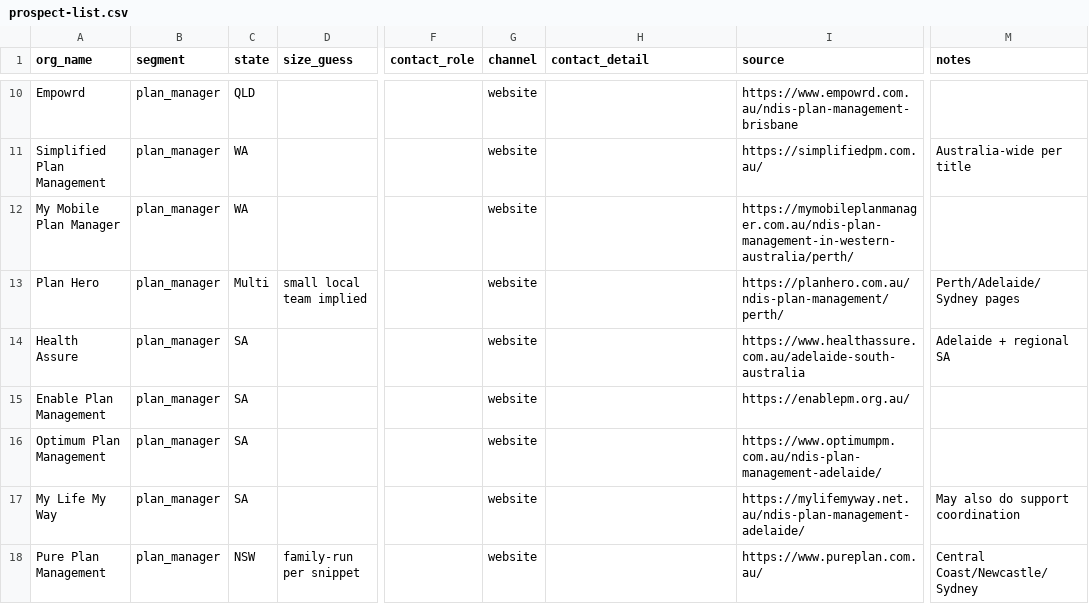
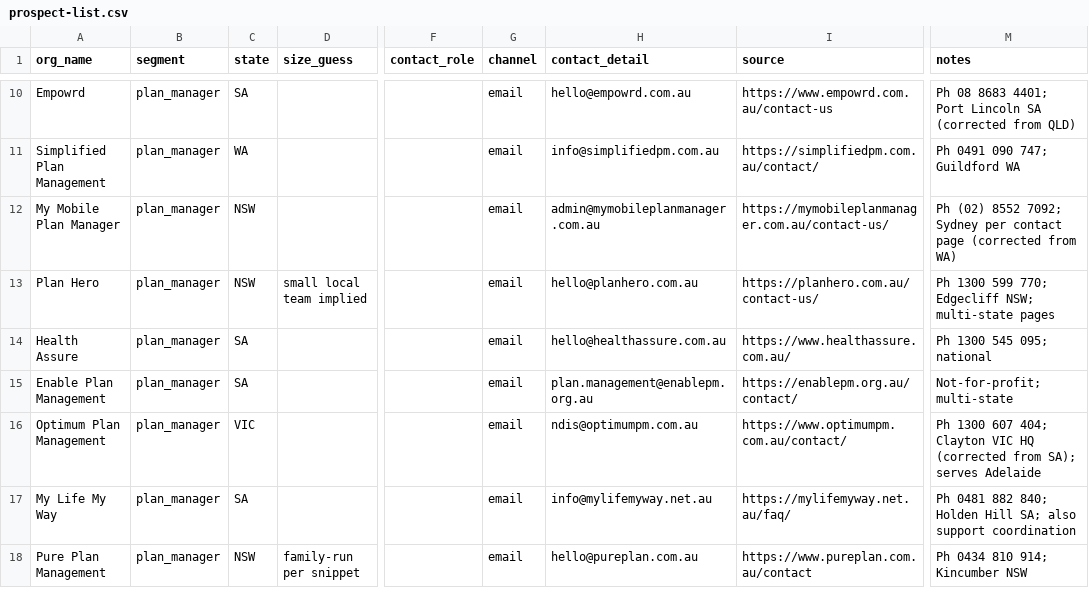
Before and after one commit to msagbini/ndis, a CSV file: docs/interviews/prospect-list.csv, drawn as a sheet; only a part is shown, gaps mark what is left out; the diff covers the shown part only; the diff names each change by its address in the sheet, - before the commit and + after, or states it on an @@ line.

```diff
--- a/docs/interviews/prospect-list.csv
+++ b/docs/interviews/prospect-list.csv
-C10 (state): QLD
+C10 (state): SA
-G10:G18 (channel): website
+G10:G18 (channel): email
-H10 (contact_detail): (empty)
+H10 (contact_detail): hello@empowrd.com.au
-I10 (source): https://www.empowrd.com.au/ndis-plan-management-brisbane
+I10 (source): https://www.empowrd.com.au/contact-us
-M10 (notes): (empty)
+M10 (notes): Ph 08 8683 4401; Port Lincoln SA (corrected from QLD)
-H11 (contact_detail): (empty)
+H11 (contact_detail): info@simplifiedpm.com.au
-I11 (source): https://simplifiedpm.com.au/
+I11 (source): https://simplifiedpm.com.au/contact/
-M11 (notes): Australia-wide per title
+M11 (notes): Ph 0491 090 747; Guildford WA
-C12 (state): WA
+C12 (state): NSW
-H12 (contact_detail): (empty)
+H12 (contact_detail): admin@mymobileplanmanager.com.au
-I12 (source): https://mymobileplanmanager.com.au/ndis-plan-management-in-western-australia/perth/
+I12 (source): https://mymobileplanmanager.com.au/contact-us/
-M12 (notes): (empty)
+M12 (notes): Ph (02) 8552 7092; Sydney per contact page (corrected from WA)
-C13 (state): Multi
+C13 (state): NSW
-H13 (contact_detail): (empty)
+H13 (contact_detail): hello@planhero.com.au
-I13 (source): https://planhero.com.au/ndis-plan-management/perth/
+I13 (source): https://planhero.com.au/contact-us/
-M13 (notes): Perth/Adelaide/Sydney pages
+M13 (notes): Ph 1300 599 770; Edgecliff NSW; multi-state pages
-H14 (contact_detail): (empty)
+H14 (contact_detail): hello@healthassure.com.au
-I14 (source): https://www.healthassure.com.au/adelaide-south-australia
+I14 (source): https://www.healthassure.com.au/
-M14 (notes): Adelaide + regional SA
+M14 (notes): Ph 1300 545 095; national
-H15 (contact_detail): (empty)
+H15 (contact_detail): plan.management@enablepm.org.au
-I15 (source): https://enablepm.org.au/
+I15 (source): https://enablepm.org.au/contact/
-M15 (notes): (empty)
+M15 (notes): Not-for-profit; multi-state
-C16 (state): SA
+C16 (state): VIC
-H16 (contact_detail): (empty)
+H16 (contact_detail): ndis@optimumpm.com.au
-I16 (source): https://www.optimumpm.com.au/ndis-plan-management-adelaide/
+I16 (source): https://www.optimumpm.com.au/contact/
-M16 (notes): (empty)
+M16 (notes): Ph 1300 607 404; Clayton VIC HQ (corrected from SA); serves Adelaide
-H17 (contact_detail): (empty)
+H17 (contact_detail): info@mylifemyway.net.au
-I17 (source): https://mylifemyway.net.au/ndis-plan-management-adelaide/
+I17 (source): https://mylifemyway.net.au/faq/
-M17 (notes): May also do support coordination
+M17 (notes): Ph 0481 882 840; Holden Hill SA; also support coordination
-H18 (contact_detail): (empty)
+H18 (contact_detail): hello@pureplan.com.au
-I18 (source): https://www.pureplan.com.au/
+I18 (source): https://www.pureplan.com.au/contact
-M18 (notes): Central Coast/Newcastle/Sydney
+M18 (notes): Ph 0434 810 914; Kincumber NSW
```
Also changed, not shown: 90 edited cells elsewhere in this file, 2 other files.
